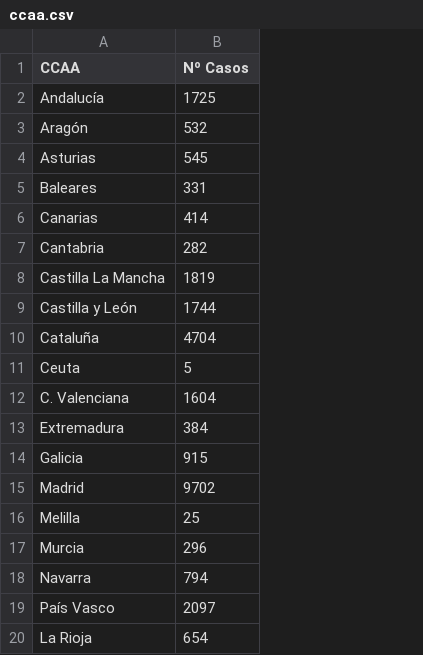
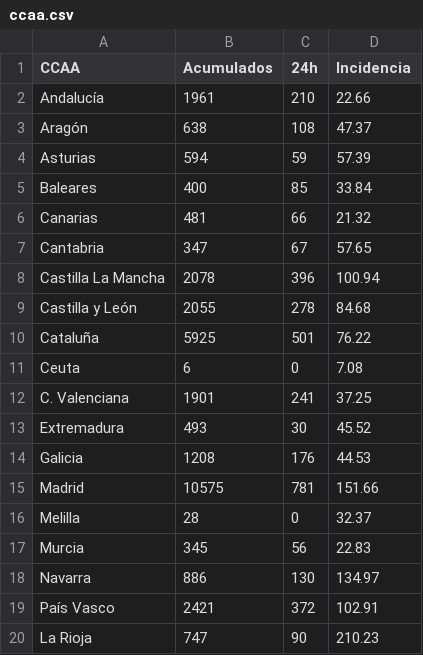
Before and after one commit to antoni-heredia/bot-datos-covid19-esp, a CSV file: datos/ccaa.csv, drawn as a sheet; removed rows and columns are numbered as before the commit, all else as after; the diff names each change by its address in the sheet, - before the commit and + after, or states it on an @@ line.

Commit message:
datos y gestor de tareas para descargas en heroku

```diff
--- a/datos/ccaa.csv
+++ b/datos/ccaa.csv
-column B (Nº Casos), rows 2-20: 1725 | 532 | 545 | 331 | 414 | 282 | 1819 | 1744 | 4704 | 5 | 1604 | 384 | 915 | 9702 | 25 | 296 | 794 | 2097 | 654
+column B (Acumulados), rows 2-20: 1961 | 638 | 594 | 400 | 481 | 347 | 2078 | 2055 | 5925 | 6 | 1901 | 493 | 1208 | 10575 | 28 | 345 | 886 | 2421 | 747
+column C (24h), rows 2-20: 210 | 108 | 59 | 85 | 66 | 67 | 396 | 278 | 501 | 0 | 241 | 30 | 176 | 781 | 0 | 56 | 130 | 372 | 90
+column D (Incidencia), rows 2-20: 22.66 | 47.37 | 57.39 | 33.84 | 21.32 | 57.65 | 100.94 | 84.68 | 76.22 | 7.08 | 37.25 | 45.52 | 44.53 | 151.66 | 32.37 | 22.83 | 134.97 | 102.91 | 210.23
```
Also changed, not shown: 25 other files.
